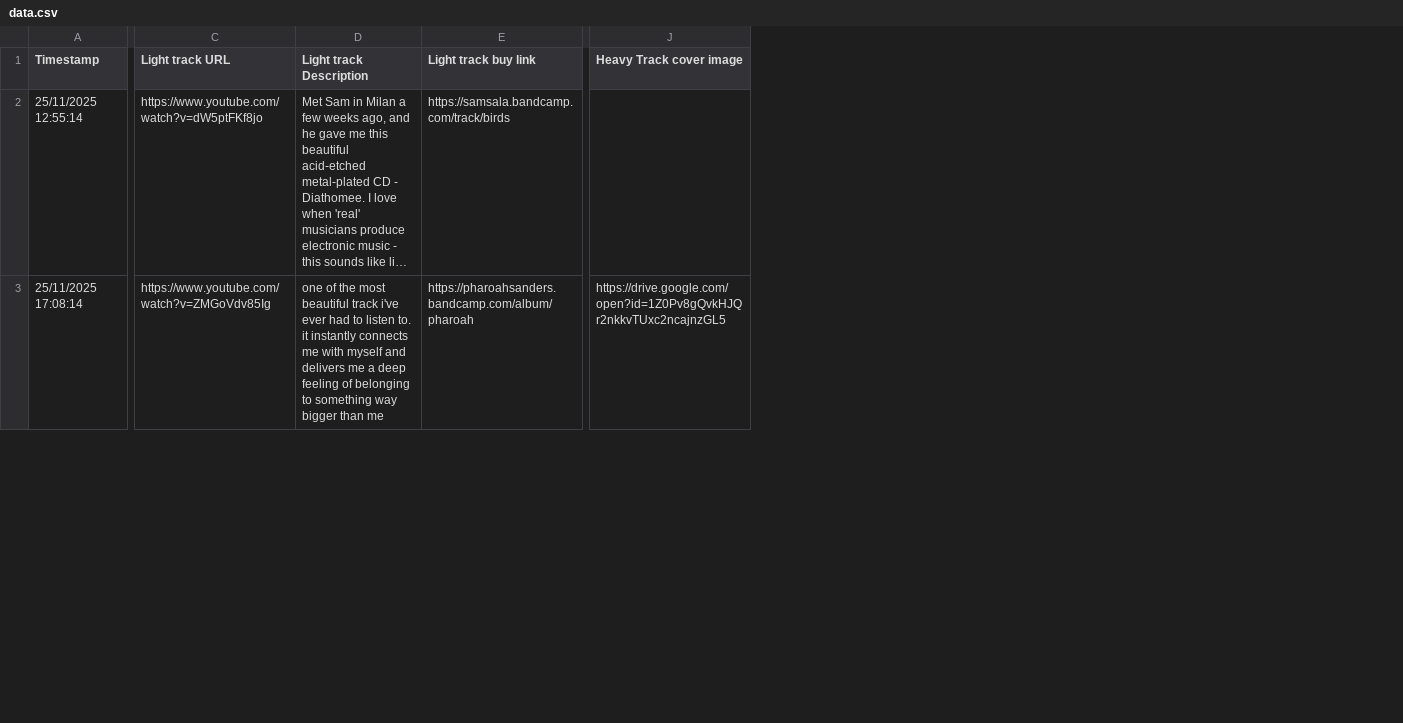
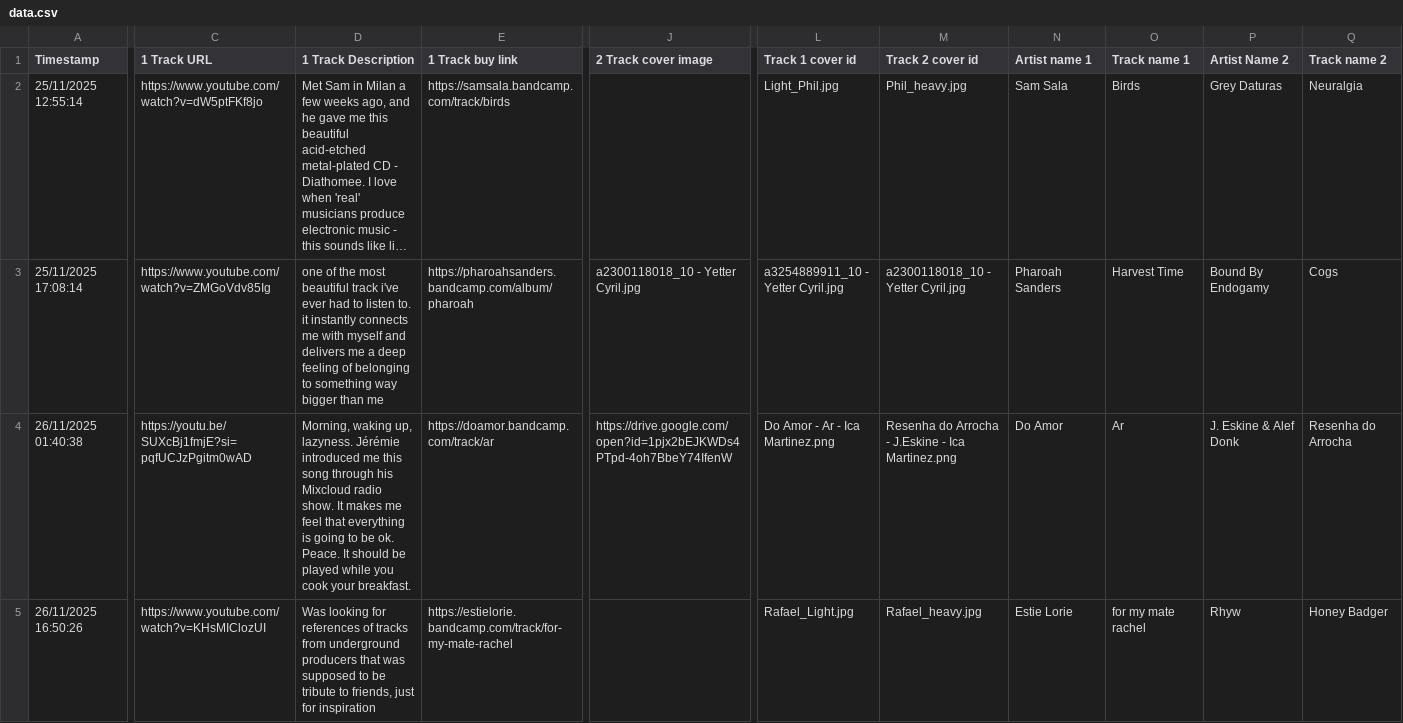
Before and after one commit to walidvb/advent-delights-2025, a CSV file: src/data.csv, drawn as a sheet; only a part is shown, gaps mark what is left out; long unchanged cells end in …; rows hold the shown columns only; the diff covers the shown part only; the diff names each change by its address in the sheet, - before the commit and + after, or states it on an @@ line.

Commit message:
adds images and data

```diff
--- a/src/data.csv
+++ b/src/data.csv
+column L (Track 1 cover id), rows 2-3: Light_Phil.jpg | a3254889911_10 - Yetter Cyril.jpg
+column M (Track 2 cover id), rows 2-3: Phil_heavy.jpg | a2300118018_10 - Yetter Cyril.jpg
+column N (Artist name 1), rows 2-3: Sam Sala | Pharoah Sanders
+column O (Track name 1), rows 2-3: Birds | Harvest Time
+column P (Artist Name 2), rows 2-3: Grey Daturas | Bound By Endogamy
+column Q (Track name 2), rows 2-3: Neuralgia | Cogs
-C1: Light track URL
+C1: 1 Track URL
-D1: Light track Description
+D1: 1 Track Description
-E1: Light track buy link
+E1: 1 Track buy link
-J1: Heavy Track cover image
+J1: 2 Track cover image
-J3 (2 Track cover image): https://drive.google.com/open?id=1Z0Pv8gQvkHJQr2nkkvTUxc2ncajnzGL5
+J3 (2 Track cover image): a2300118018_10 - Yetter Cyril.jpg
+row 4: 26/11/2025 01:40:38 | https://youtu.be/SUXcBj1fmjE?si=pqfUCJzPgitm0wAD | Morning, waking up, lazyness. Jérémie introduced me this song through his Mixcloud radio show. It makes me feel that everything is going to be ok. Peace. It should be played while you cook your breakfast. | https://doamor.bandcamp.com/track/ar | https://drive.google.com/open?id=1pjx2bEJKWDs4PTpd-4oh7BbeY74IfenW | Do Amor - Ar - Ica Martinez.png | Resenha do Arrocha - J.Eskine - Ica Martinez.png | Do Amor | Ar | J. Eskine & Alef Donk | Resenha do Arrocha
@@ row 6 moved to row 5: 26/11/2025 16:50:26 @@
```
Also changed, not shown: 7 added rows, 1 removed row and 4 edited cells elsewhere in this file, 24 other files.
